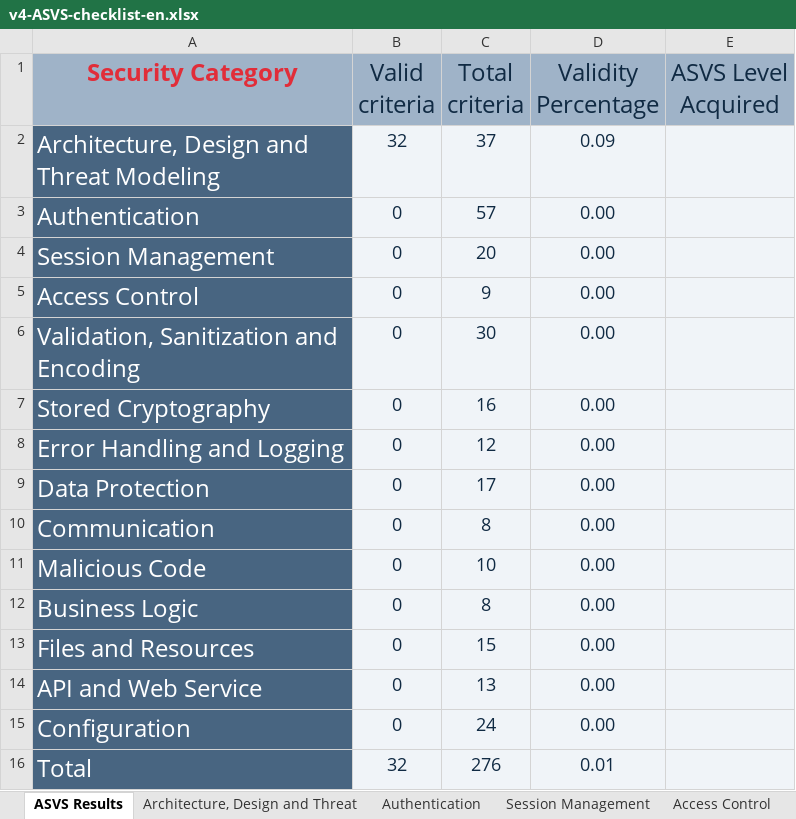
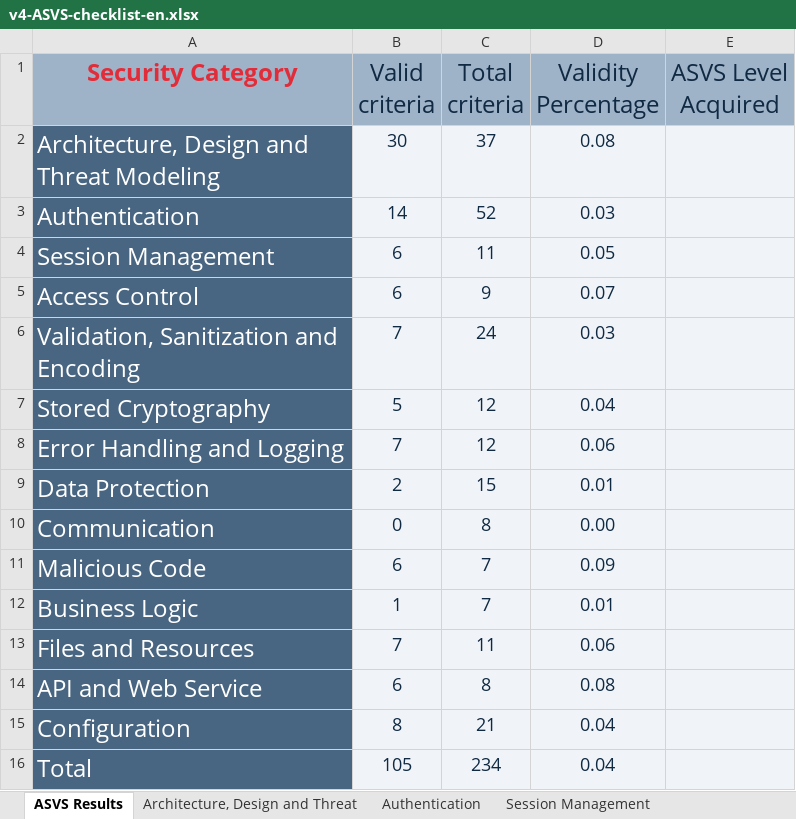
Before and after one commit to Departamento-de-Engenharia-Informatica/desofs2025_mon_ffs_2, an Excel workbook: deliverables/v4-ASVS-checklist-en.xlsx, sheet ASVS Results, drawn as a sheet; values as stored, in another font and other column widths than the file's, no borders; charts and pictures not drawn; the diff names each change by its address in the sheet, - before the commit and + after, or states it on an @@ line.

```diff
--- a/deliverables/v4-ASVS-checklist-en.xlsx (sheet ASVS Results)
+++ b/deliverables/v4-ASVS-checklist-en.xlsx (sheet ASVS Results)
-B2 (Valid criteria): 32
+B2 (Valid criteria): 30
-D2 (Validity Percentage): 0.09
+D2 (Validity Percentage): 0.08
-B3 (Valid criteria): 0
+B3 (Valid criteria): 14
-C3 (Total criteria): 57
+C3 (Total criteria): 52
-D3 (Validity Percentage): 0.00
+D3 (Validity Percentage): 0.03
-B4:B5 (Valid criteria): 0
+B4:B5 (Valid criteria): 6
-C4 (Total criteria): 20
+C4 (Total criteria): 11
-D4 (Validity Percentage): 0.00
+D4 (Validity Percentage): 0.05
-D5 (Validity Percentage): 0.00
+D5 (Validity Percentage): 0.07
-B6 (Valid criteria): 0
+B6 (Valid criteria): 7
-C6 (Total criteria): 30
+C6 (Total criteria): 24
-D6 (Validity Percentage): 0.00
+D6 (Validity Percentage): 0.03
-B7 (Valid criteria): 0
+B7 (Valid criteria): 5
-C7 (Total criteria): 16
+C7 (Total criteria): 12
-D7 (Validity Percentage): 0.00
+D7 (Validity Percentage): 0.04
-B8 (Valid criteria): 0
+B8 (Valid criteria): 7
-D8 (Validity Percentage): 0.00
+D8 (Validity Percentage): 0.06
-B9 (Valid criteria): 0
+B9 (Valid criteria): 2
-C9 (Total criteria): 17
+C9 (Total criteria): 15
-D9 (Validity Percentage): 0.00
+D9 (Validity Percentage): 0.01
-B11 (Valid criteria): 0
+B11 (Valid criteria): 6
-C11 (Total criteria): 10
+C11 (Total criteria): 7
-D11 (Validity Percentage): 0.00
+D11 (Validity Percentage): 0.09
-B12 (Valid criteria): 0
+B12 (Valid criteria): 1
-C12 (Total criteria): 8
+C12 (Total criteria): 7
-D12 (Validity Percentage): 0.00
+D12 (Validity Percentage): 0.01
-B13 (Valid criteria): 0
+B13 (Valid criteria): 7
-C13 (Total criteria): 15
+C13 (Total criteria): 11
-D13 (Validity Percentage): 0.00
+D13 (Validity Percentage): 0.06
-B14 (Valid criteria): 0
+B14 (Valid criteria): 6
-C14 (Total criteria): 13
+C14 (Total criteria): 8
-D14 (Validity Percentage): 0.00
+D14 (Validity Percentage): 0.08
-B15 (Valid criteria): 0
+B15 (Valid criteria): 8
-C15 (Total criteria): 24
+C15 (Total criteria): 21
-D15 (Validity Percentage): 0.00
+D15 (Validity Percentage): 0.04
-B16 (Valid criteria): 32
+B16 (Valid criteria): 105
-C16 (Total criteria): 276
+C16 (Total criteria): 234
-D16 (Validity Percentage): 0.01
+D16 (Validity Percentage): 0.04
```
Also changed, not shown: sheet Authentication, sheet Configuration, sheet Files and Resources, sheet API and Web Service, sheet Validation, Sanitization and En, sheet Malicious Code, 8 more sheets, other sheet tabs, charts or pictures, 2 other files.
